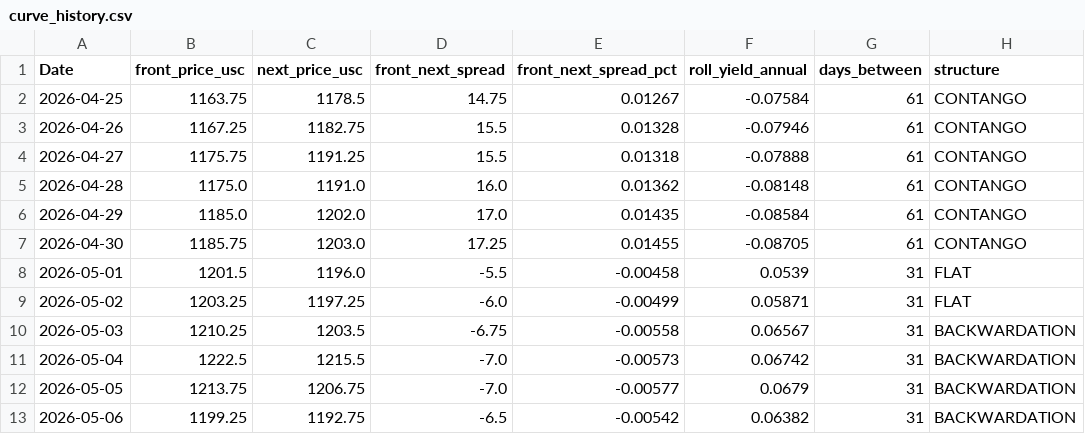
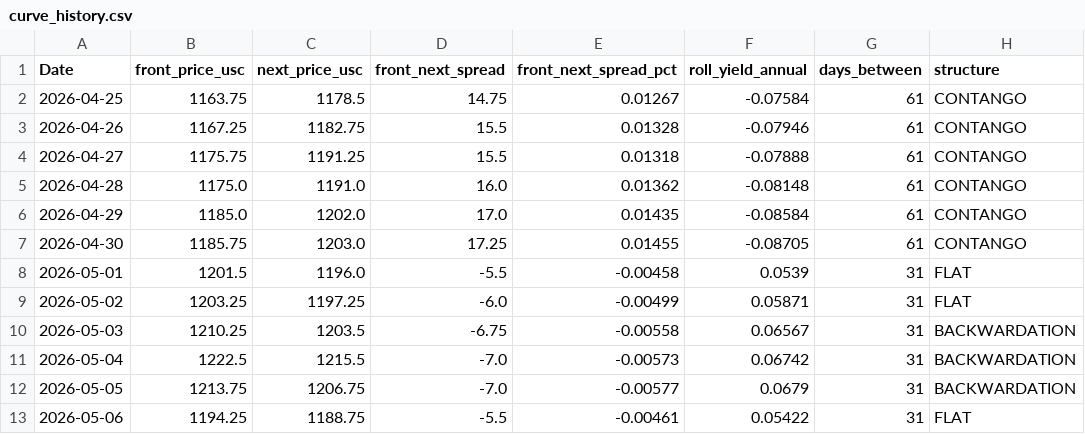
Before and after one commit to Nicotina712/agrocast, a CSV file: data/curve_history.csv, drawn as a sheet.

Commit message:
data: refresh pipeline artifacts (2026-05-06 19:44 UTC)

```diff
--- a/data/curve_history.csv
+++ b/data/curve_history.csv
@@ -12,2 +12,2 @@ Date,front_price_usc,next_price_usc,front_next_spread,front_next_spread_pct,roll
 2026-05-05,1213.75,1206.75,-7.0,-0.00577,0.0679,31,BACKWARDATION
-2026-05-06,1199.25,1192.75,-6.5,-0.00542,0.06382,31,BACKWARDATION
+2026-05-06,1194.25,1188.75,-5.5,-0.00461,0.05422,31,FLAT
```
Also changed, not shown: data/cme_history.csv, data/cvol_history.csv, 1 other file.
